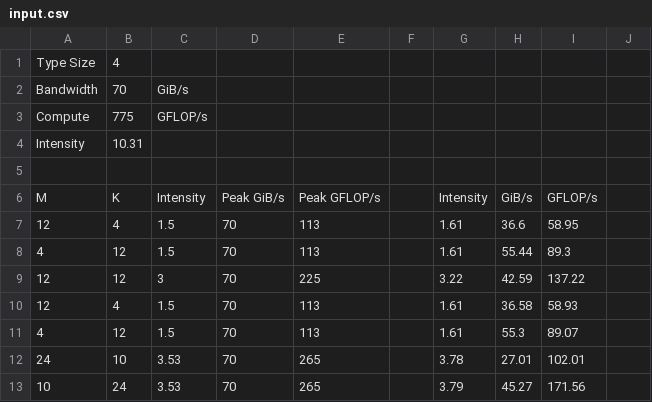
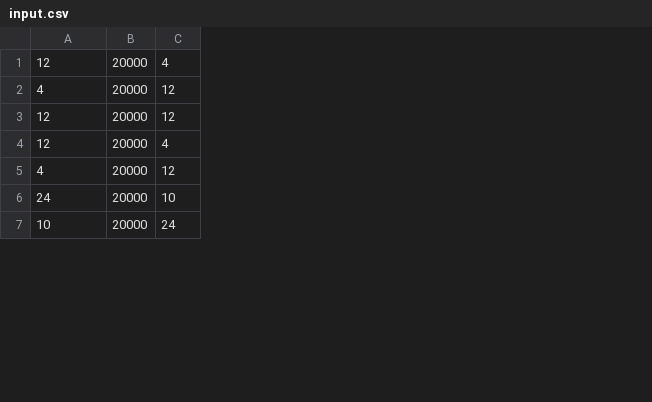
Before and after one commit to js061097/BatchFile, a CSV file: input.csv, drawn as a sheet; only a part is shown; removed rows and columns are numbered as before the commit, all else as after; the diff names each change by its address in the sheet, - before the commit and + after, or states it on an @@ line.

Commit message:
Add files via upload

```diff
--- a/input.csv
+++ b/input.csv
+column B, rows 1-7: all 20000
-column C, rows 7-13: 1.5 | 1.5 | 3 | 1.5 | 1.5 | 3.53 | 3.53
-column D, rows 7-13: all 70
-column E, rows 7-13: 113 | 113 | 225 | 113 | 113 | 265 | 265
-column F, empty
-column G, rows 7-13: 1.61 | 1.61 | 3.22 | 1.61 | 1.61 | 3.78 | 3.79
-column H, rows 7-13: 36.6 | 55.44 | 42.59 | 36.58 | 55.3 | 27.01 | 45.27
-column I, rows 7-13: 58.95 | 89.3 | 137.22 | 58.93 | 89.07 | 102.01 | 171.56
-column J, empty
-row 1: Type Size | 4
-row 2: Bandwidth | 70 | GiB/s
-row 3: Compute | 775 | GFLOP/s
-row 4: Intensity | 10.31
-row 5: (empty)
-row 6: M | K | Intensity | Peak GiB/s | Peak GFLOP/s |  | Intensity | GiB/s | GFLOP/s
```
